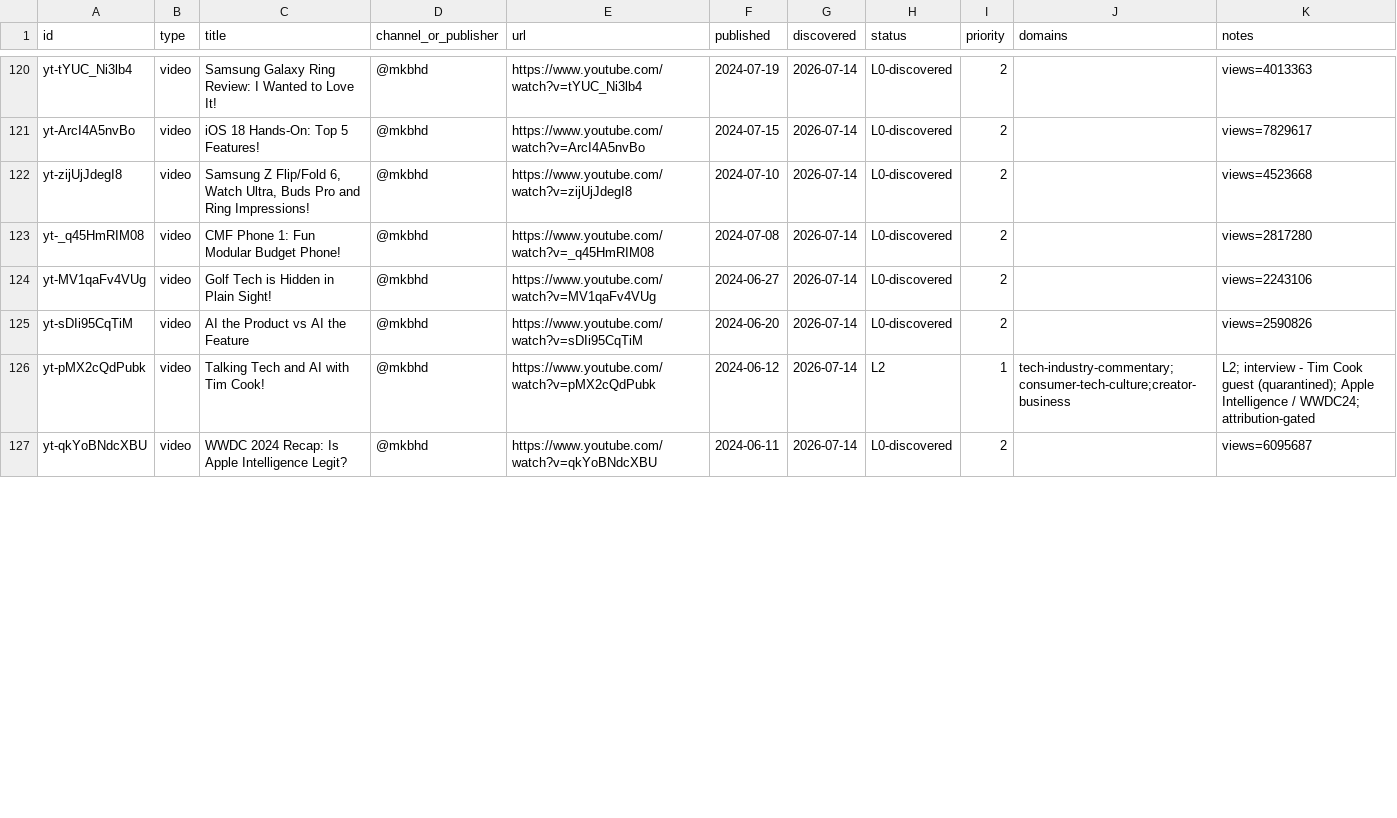
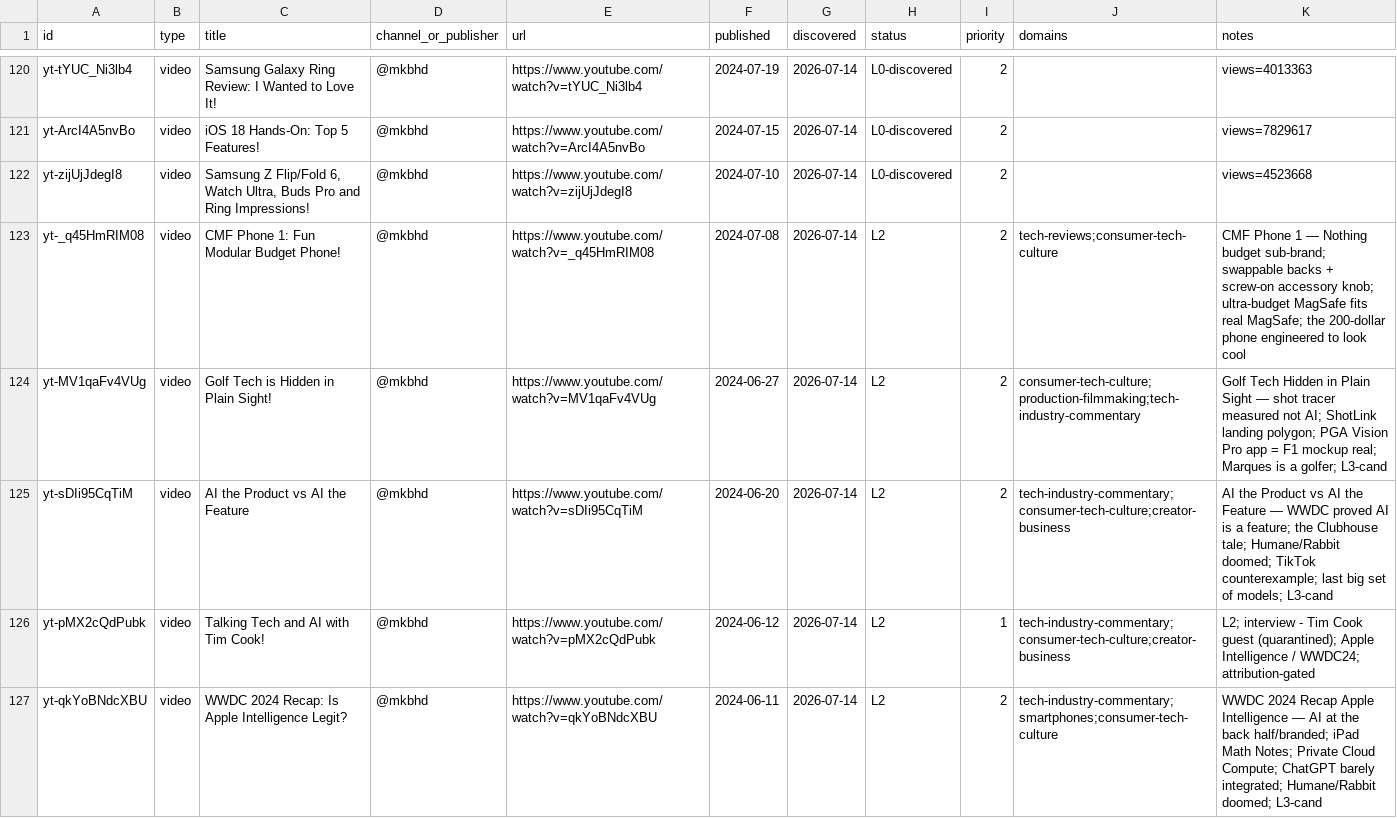
Before and after one commit to claes-work/mkbhd-clone, a CSV file: pipeline/ledger.csv, drawn as a sheet; only a part is shown, gaps mark what is left out; the diff covers the shown part only.

```diff
--- a/pipeline/ledger.csv
+++ b/pipeline/ledger.csv
@@ -122,6 +122,6 @@ yt-ArcI4A5nvBo,video,iOS 18 Hands-On: Top 5 Features!,@mkbhd,https://www.youtube
 yt-zijUjJdegI8,video,"Samsung Z Flip/Fold 6, Watch Ultra, Buds Pro and Ring Impressions!",@mkbhd,https://www.youtube.com/watch?v=zijUjJdegI8,2024-07-10,2026-07-14,L0-discovered,2,,views=4523668
-yt-_q45HmRIM08,video,CMF Phone 1: Fun Modular Budget Phone!,@mkbhd,https://www.youtube.com/watch?v=_q45HmRIM08,2024-07-08,2026-07-14,L0-discovered,2,,views=2817280
-yt-MV1qaFv4VUg,video,Golf Tech is Hidden in Plain Sight!,@mkbhd,https://www.youtube.com/watch?v=MV1qaFv4VUg,2024-06-27,2026-07-14,L0-discovered,2,,views=2243106
-yt-sDIi95CqTiM,video,AI the Product vs AI the Feature,@mkbhd,https://www.youtube.com/watch?v=sDIi95CqTiM,2024-06-20,2026-07-14,L0-discovered,2,,views=2590826
+yt-_q45HmRIM08,video,CMF Phone 1: Fun Modular Budget Phone!,@mkbhd,https://www.youtube.com/watch?v=_q45HmRIM08,2024-07-08,2026-07-14,L2,2,tech-reviews;consumer-tech-culture,CMF Phone 1 — Nothing budget sub-brand; swappable backs + screw-on accessory knob; ultra-budget MagSafe fits real MagSafe; the 200-dollar phone engineered to look cool
+yt-MV1qaFv4VUg,video,Golf Tech is Hidden in Plain Sight!,@mkbhd,https://www.youtube.com/watch?v=MV1qaFv4VUg,2024-06-27,2026-07-14,L2,2,consumer-tech-culture;production-filmmaking;tech-industry-commentary,Golf Tech Hidden in Plain Sight — shot tracer measured not AI; ShotLink landing polygon; PGA Vision Pro app = F1 mockup real; Marques is a golfer; L3-cand
+yt-sDIi95CqTiM,video,AI the Product vs AI the Feature,@mkbhd,https://www.youtube.com/watch?v=sDIi95CqTiM,2024-06-20,2026-07-14,L2,2,tech-industry-commentary;consumer-tech-culture;creator-business,AI the Product vs AI the Feature — WWDC proved AI is a feature; the Clubhouse tale; Humane/Rabbit doomed; TikTok counterexample; last big set of models; L3-cand
 yt-pMX2cQdPubk,video,Talking Tech and AI with Tim Cook!,@mkbhd,https://www.youtube.com/watch?v=pMX2cQdPubk,2024-06-12,2026-07-14,L2,1,tech-industry-commentary;consumer-tech-culture;creator-business,L2; interview - Tim Cook guest (quarantined); Apple Intelligence / WWDC24; attribution-gated
-yt-qkYoBNdcXBU,video,WWDC 2024 Recap: Is Apple Intelligence Legit?,@mkbhd,https://www.youtube.com/watch?v=qkYoBNdcXBU,2024-06-11,2026-07-14,L0-discovered,2,,views=6095687
+yt-qkYoBNdcXBU,video,WWDC 2024 Recap: Is Apple Intelligence Legit?,@mkbhd,https://www.youtube.com/watch?v=qkYoBNdcXBU,2024-06-11,2026-07-14,L2,2,tech-industry-commentary;smartphones;consumer-tech-culture,WWDC 2024 Recap Apple Intelligence — AI at the back half/branded; iPad Math Notes; Private Cloud Compute; ChatGPT barely integrated; Humane/Rabbit doomed; L3-cand
```
Also changed, not shown: 12 edited cells elsewhere in this file, 11 other files.
